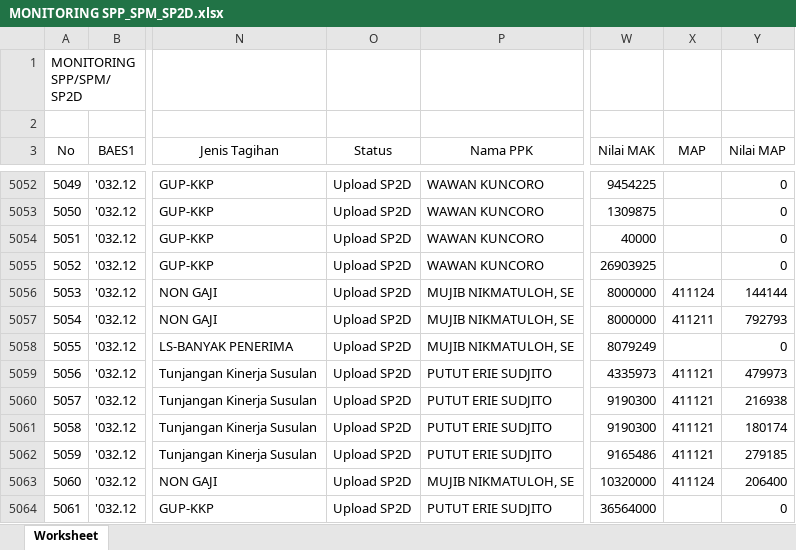
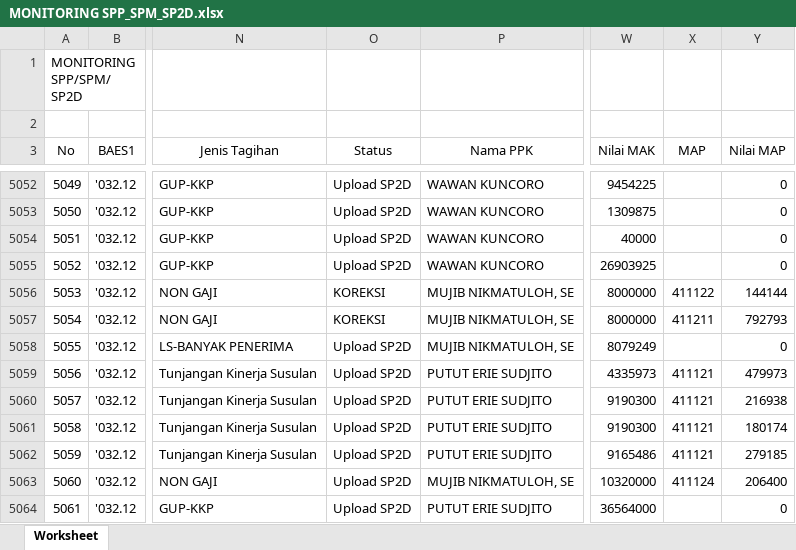
Before and after one commit to edimistiono/TA.2024, an Excel workbook: Database/MONITORING SPP_SPM_SP2D.xlsx, sheet Worksheet, drawn as a sheet; only a part is shown, gaps mark what is left out; values as stored, in another font and other column widths than the file's, no borders; the diff covers the shown part only; the diff names each change by its address in the sheet, - before the commit and + after, or states it on an @@ line.

```diff
--- a/Database/MONITORING SPP_SPM_SP2D.xlsx (sheet Worksheet)
+++ b/Database/MONITORING SPP_SPM_SP2D.xlsx (sheet Worksheet)
-O5056:O5057 (Status): Upload SP2D
+O5056:O5057 (Status): KOREKSI
-X5056 (MAP): 411124
+X5056 (MAP): 411122
```
Also changed, not shown: 73 added rows, 1 removed row, 40 edited cells and row numbers in column A elsewhere in this sheet, Database/DAFTAR SP2D SATKER.xlsx, Database/MONITORING DETAIL TRANSAKSI FA 16 SEGMEN VERSI SP2D.xlsx, 3 other files.
